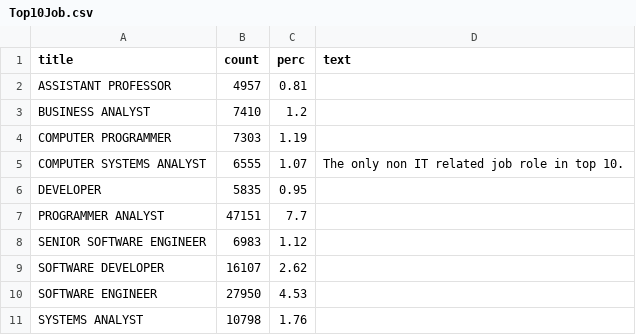
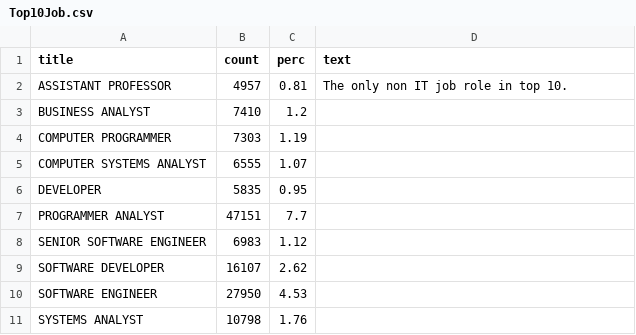
Before and after one commit to shan87/D3Project, a CSV file: Top10Job.csv, drawn as a sheet.

```diff
--- a/Top10Job.csv
+++ b/Top10Job.csv
@@ -1,6 +1,6 @@
 title,count,perc,text
-ASSISTANT PROFESSOR,4957,0.81,
+ASSISTANT PROFESSOR,4957,0.81,The only non IT job role in top 10.
 BUSINESS ANALYST,7410,1.2,
 COMPUTER PROGRAMMER,7303,1.19,
-COMPUTER SYSTEMS ANALYST,6555,1.07,The only non IT related job role in top 10.
+COMPUTER SYSTEMS ANALYST,6555,1.07,
 DEVELOPER,5835,0.95,
```
Also changed, not shown: 1 other file.
